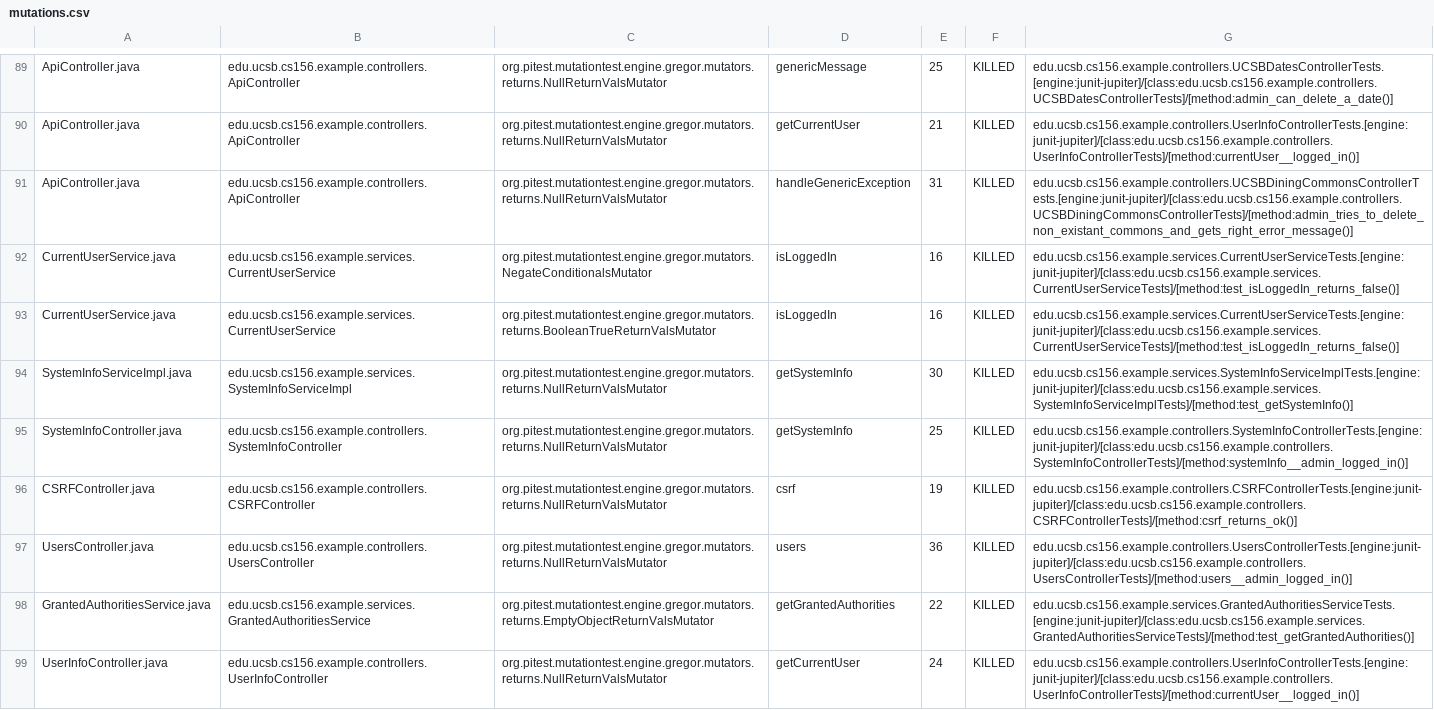
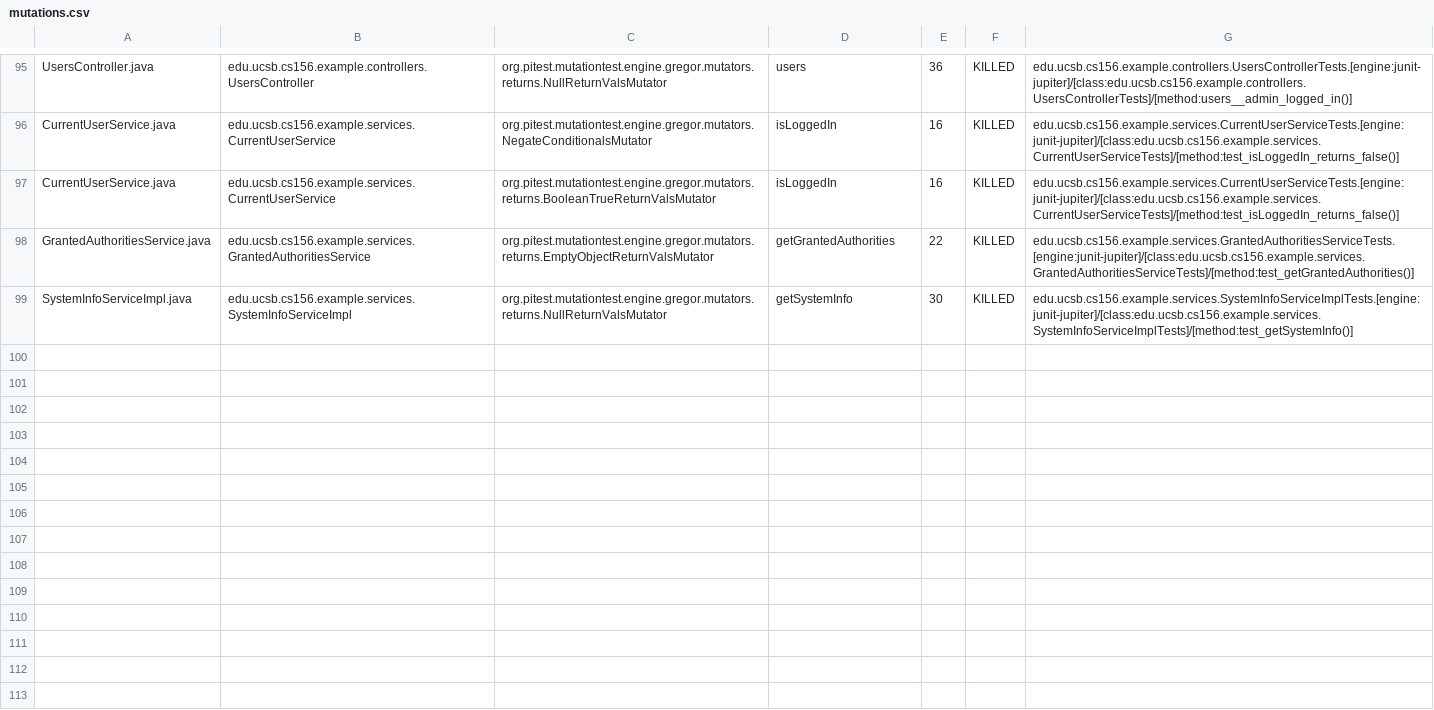
Before and after one commit to ucsb-cs156-w24/team03-w24-6pm-2, a CSV file: prs/72/pitest/mutations.csv, drawn as a sheet; only a part is shown, gaps mark what is left out; removed rows and columns are numbered as before the commit, all else as after; the diff covers the shown part only; the diff names each change by its address in the sheet, - before the commit and + after, or states it on an @@ line.

Commit message:
Deploying to gh-pages from @ ucsb-cs156-w24/team03-w24-6pm-2@cf6e3acf574a13367e667196cdfb0f283298dec4 🚀

```diff
--- a/prs/72/pitest/mutations.csv
+++ b/prs/72/pitest/mutations.csv
-A95: ApiController.java
+A95: UsersController.java
-B95: edu.ucsb.cs156.example.controllers.ApiController
+B95: edu.ucsb.cs156.example.controllers.UsersController
-D95: genericMessage
+D95: users
-E95: 25
+E95: 36
-G95: edu.ucsb.cs156.example.controllers.UCSBDatesControllerTests.[engine:junit-jupiter]/[class:edu.ucsb.cs156.example.controllers.UCSBDatesControllerTests]/[method:admin_can_delete_a_date()]
+G95: edu.ucsb.cs156.example.controllers.UsersControllerTests.[engine:junit-jupiter]/[class:edu.ucsb.cs156.example.controllers.UsersControllerTests]/[method:users__admin_logged_in()]
@@ row 90 moved to row 2: ApiController.java @@
-row 91: ApiController.java | edu.ucsb.cs156.example.controllers.ApiController | org.pitest.mutationtest.engine.gregor.mutators.returns.NullReturnValsMutator | handleGenericException | 31 | KILLED | edu.ucsb.cs156.example.controllers.UCSBDiningCommonsControllerTests.[engine:junit-jupiter]/[class:edu.ucsb.cs156.example.controllers.UCSBDiningCommonsControllerTests]/[method:admin_tries_to_delete_non_existant_commons_and_gets_right_error_message()]
@@ row 95 moved to row 39: SystemInfoController.java @@
@@ row 96 moved to row 4: CSRFController.java @@
-row 97: UsersController.java | edu.ucsb.cs156.example.controllers.UsersController | org.pitest.mutationtest.engine.gregor.mutators.returns.NullReturnValsMutator | users | 36 | KILLED | edu.ucsb.cs156.example.controllers.UsersControllerTests.[engine:junit-jupiter]/[class:edu.ucsb.cs156.example.controllers.UsersControllerTests]/[method:users__admin_logged_in()]
@@ row 99 moved to row 94: UserInfoController.java @@
```
Also changed, not shown: 2 added rows and 49 moved rows elsewhere in this file, 14 other files.
